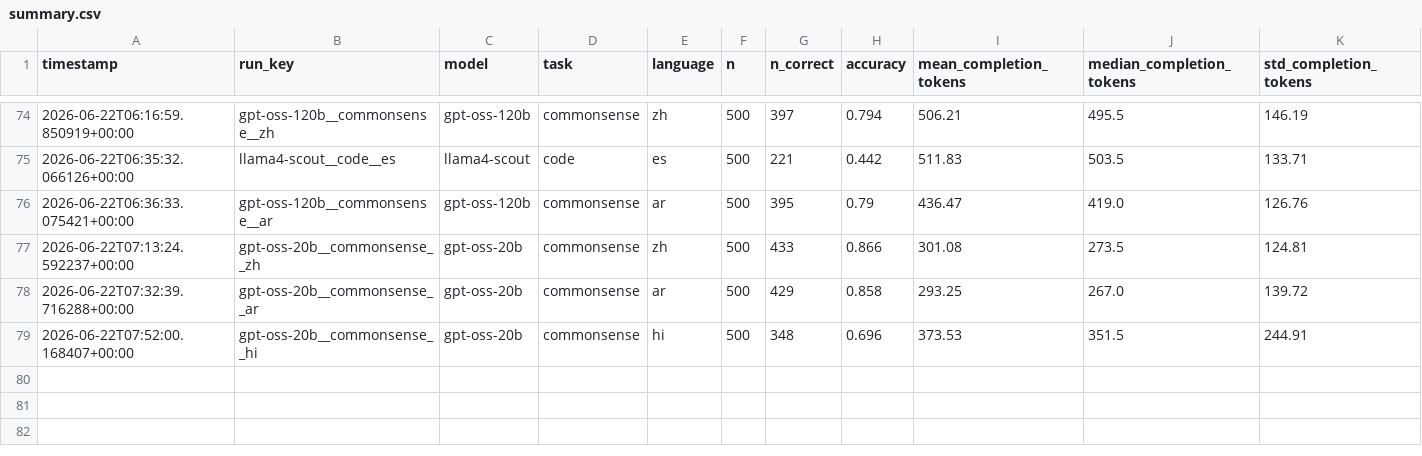
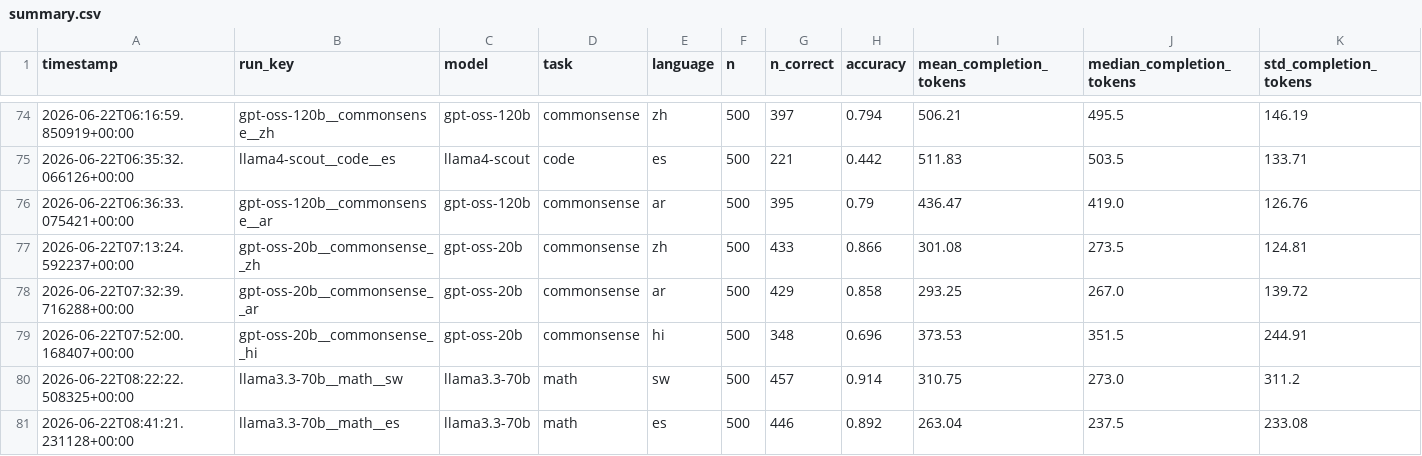
Before and after one commit to MrAyushBajpai/multilang-token-efficiency, a CSV file: results/summary.csv, drawn as a sheet; only a part is shown, gaps mark what is left out; rows hold the shown columns only; the diff names each change by its address in the sheet, - before the commit and + after, or states it on an @@ line.

Commit message:
Added Result for llama3.3-70b for Math Task in Swahili and Spanish

```diff
--- a/results/summary.csv
+++ b/results/summary.csv
+row 80: 2026-06-22T08:22:22.508325+00:00 | llama3.3-70b__math__sw | llama3.3-70b | math | sw | 500 | 457 | 0.914 | 310.75 | 273.0 | 311.2
+row 81: 2026-06-22T08:41:21.231128+00:00 | llama3.3-70b__math__es | llama3.3-70b | math | es | 500 | 446 | 0.892 | 263.04 | 237.5 | 233.08
```
Also changed, not shown: 3 other files.
